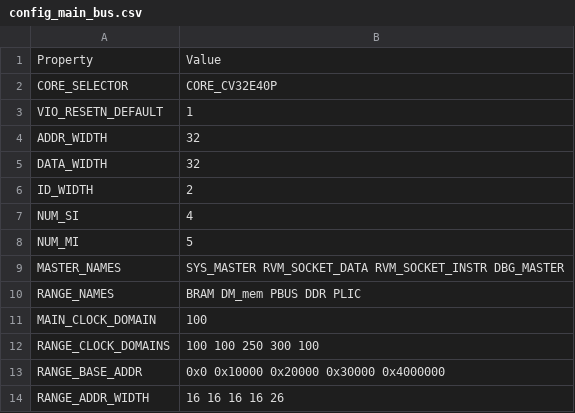
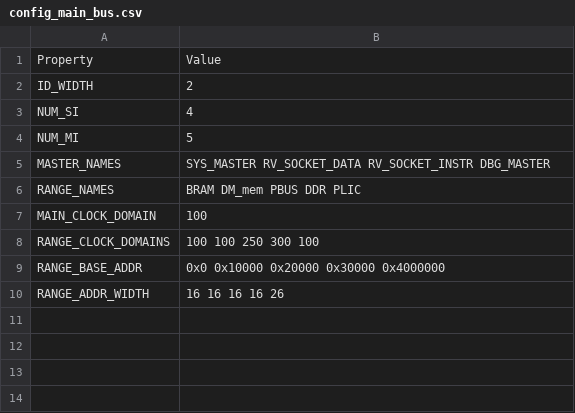
Before and after one commit to MaistoV/UninaSoC, a CSV file: config/configs/hpc/config_main_bus.csv, drawn as a sheet.

Commit message:
[Squash] [Updating] Adding documentation [Updating] adding sw\SoC\common\config.mk for software toolchain [Updating] renaming rvm_socket to rvm and adjusting socket name in mbus [Updating] hpc config files and master names [Updating] Added configs/common/config_system.csv

```diff
--- a/config/configs/hpc/config_main_bus.csv
+++ b/config/configs/hpc/config_main_bus.csv
@@ -1,6 +1,2 @@
 Property,Value
-CORE_SELECTOR,CORE_CV32E40P
-VIO_RESETN_DEFAULT,1
-ADDR_WIDTH,32
-DATA_WIDTH,32
 ID_WIDTH,2
@@ -8,3 +4,3 @@ NUM_SI,4
 NUM_MI,5
-MASTER_NAMES,SYS_MASTER RVM_SOCKET_DATA RVM_SOCKET_INSTR DBG_MASTER
+MASTER_NAMES,SYS_MASTER RV_SOCKET_DATA RV_SOCKET_INSTR DBG_MASTER
 RANGE_NAMES,BRAM DM_mem PBUS DDR PLIC
```
Also changed, not shown: config/configs/embedded/config_main_bus.csv, 25 other files.
